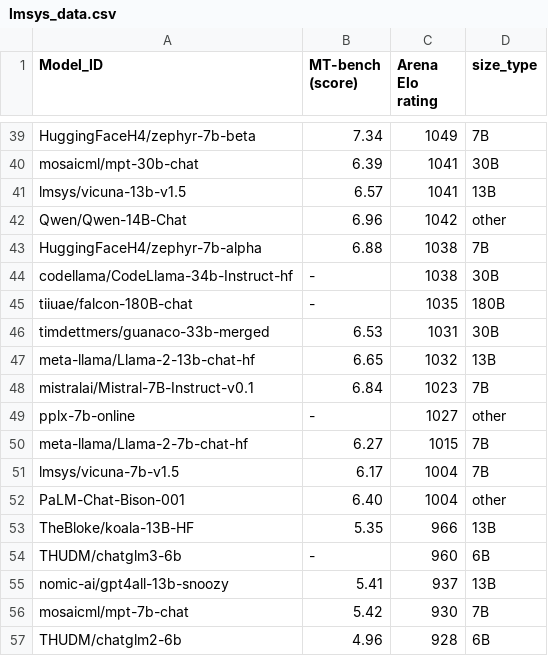
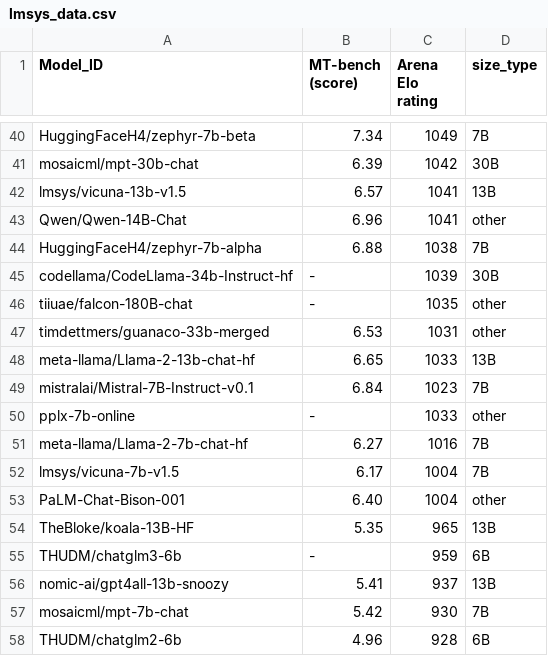
Before and after one commit to felix-zaslavskiy/meta_llm_leaderboard, a CSV file: temp_data/lmsys_data.csv, drawn as a sheet; only a part is shown, gaps mark what is left out; addresses are those after the commit; the diff covers the shown part only; the diff names each change by its address in the sheet, - before the commit and + after, or states it on an @@ line.

```diff
--- a/temp_data/lmsys_data.csv
+++ b/temp_data/lmsys_data.csv
-C41 (Arena Elo rating): 1041
+C41 (Arena Elo rating): 1042
-C43 (Arena Elo rating): 1042
+C43 (Arena Elo rating): 1041
-C45 (Arena Elo rating): 1038
+C45 (Arena Elo rating): 1039
-D46 (size_type): 180B
+D46 (size_type): other
-D47 (size_type): 30B
+D47 (size_type): other
-C48 (Arena Elo rating): 1032
+C48 (Arena Elo rating): 1033
-C50 (Arena Elo rating): 1027
+C50 (Arena Elo rating): 1033
-C51 (Arena Elo rating): 1015
+C51 (Arena Elo rating): 1016
-C54 (Arena Elo rating): 966
+C54 (Arena Elo rating): 965
-C55 (Arena Elo rating): 960
+C55 (Arena Elo rating): 959
```
Also changed, not shown: 1 added row and 21 edited cells elsewhere in this file, 2 other files.
